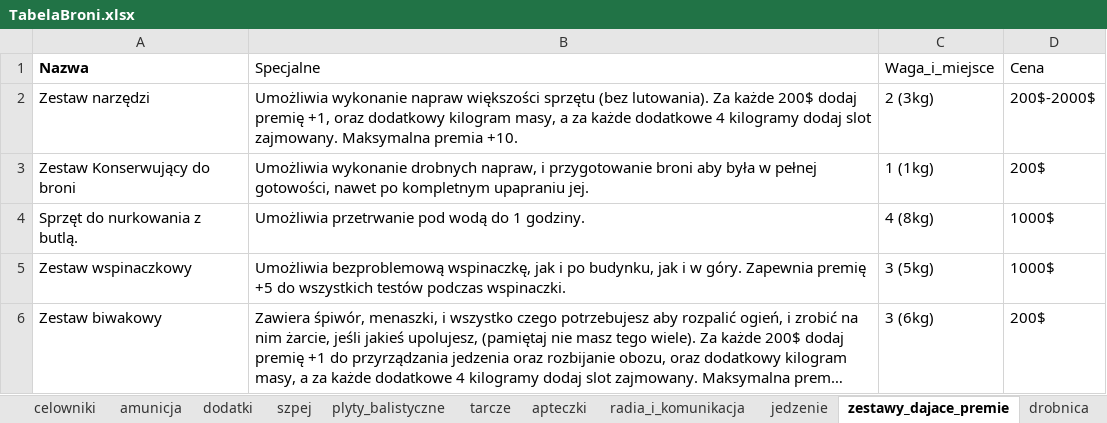
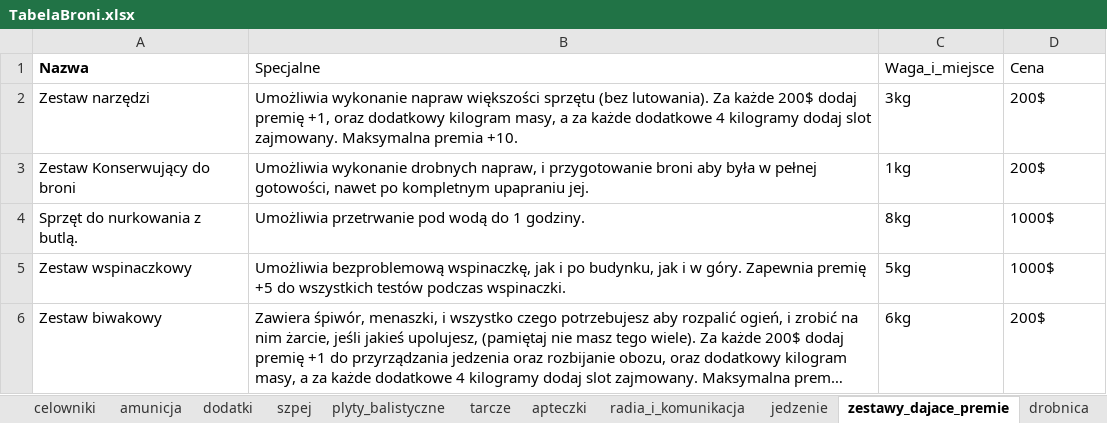
Before and after one commit to PLchochliman/TG, an Excel workbook: TabelaBroni.xlsx, sheet zestawy_dajace_premie, drawn as a sheet; long unchanged cells end in …; values as stored, in another font and other column widths than the file's, no borders; the diff names each change by its address in the sheet, - before the commit and + after, or states it on an @@ line.

```diff
--- a/TabelaBroni.xlsx (sheet zestawy_dajace_premie)
+++ b/TabelaBroni.xlsx (sheet zestawy_dajace_premie)
-C2 (Waga_i_miejsce): 2 (3kg)
+C2 (Waga_i_miejsce): 3kg
-D2 (Cena): 200$-2000$
+D2 (Cena): 200$
-C3 (Waga_i_miejsce): 1 (1kg)
+C3 (Waga_i_miejsce): 1kg
-C4 (Waga_i_miejsce): 4 (8kg)
+C4 (Waga_i_miejsce): 8kg
-C5 (Waga_i_miejsce): 3 (5kg)
+C5 (Waga_i_miejsce): 5kg
-C6 (Waga_i_miejsce): 3 (6kg)
+C6 (Waga_i_miejsce): 6kg
```
Also changed, not shown: sheet gotowe_zestawy, sheet mundury, 1 other file.
